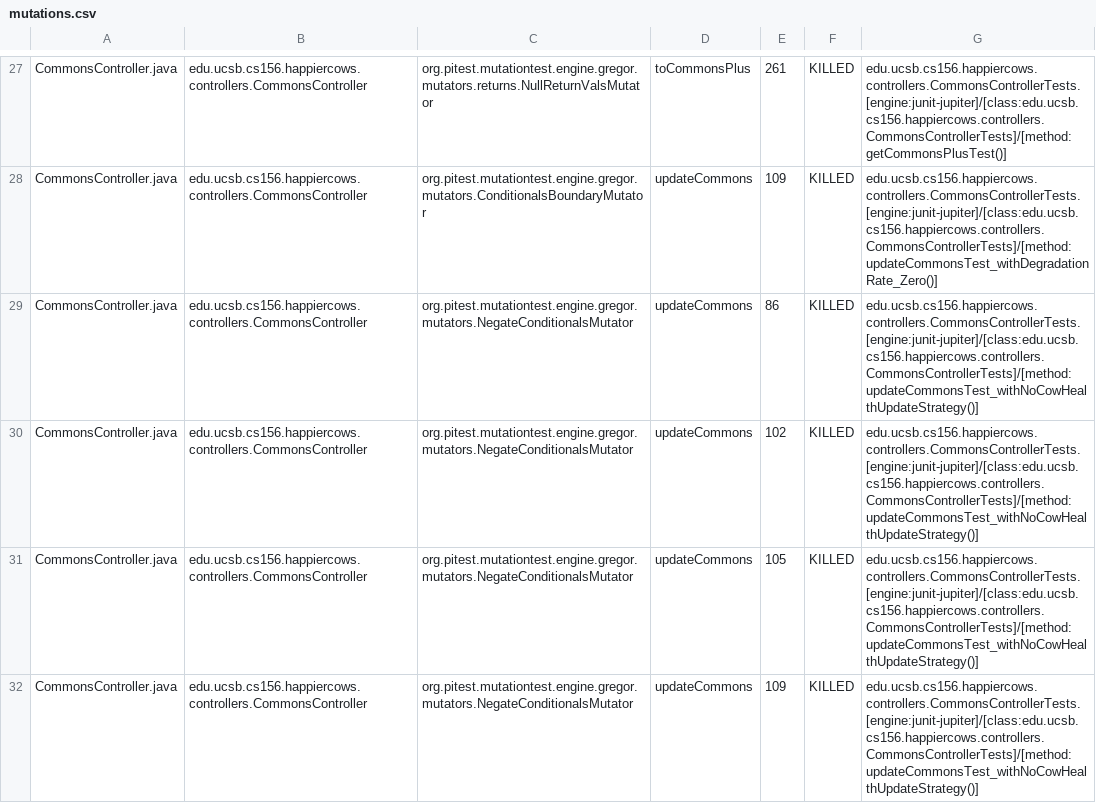
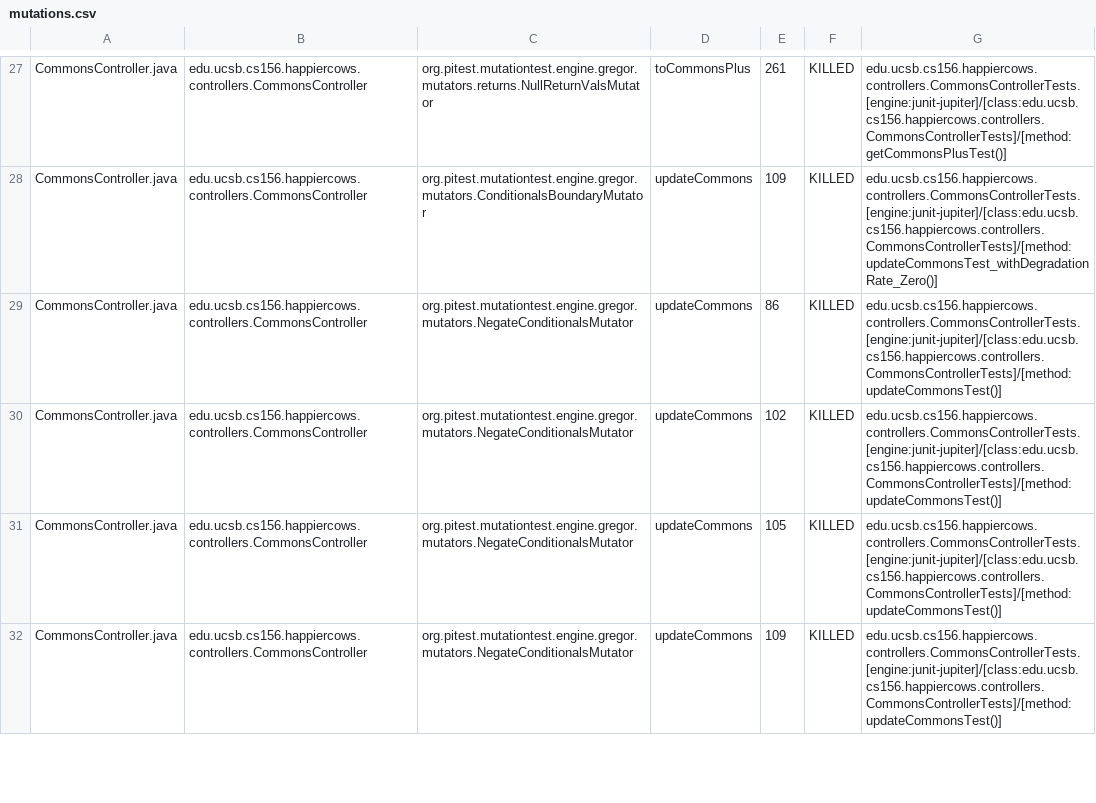
Before and after one commit to ucsb-cs156-s23/proj-happycows-s23-6pm-1, a CSV file: prs/38/pitest/mutations.csv, drawn as a sheet; only a part is shown, gaps mark what is left out; the diff covers the shown part only.

Commit message:
Deploying to gh-pages from @ ucsb-cs156-s23/proj-happycows-s23-6pm-1@c348e1a2782eeda17b2a39a0edcf3075c86d6692 🚀

```diff
--- a/prs/38/pitest/mutations.csv
+++ b/prs/38/pitest/mutations.csv
@@ -28,5 +28,5 @@ CommonsController.java,edu.ucsb.cs156.happiercows.controllers.CommonsController,
 CommonsController.java,edu.ucsb.cs156.happiercows.controllers.CommonsController,org.pitest.mutationtest.engine.gregor.mutators.ConditionalsBoundaryMutator,updateCommons,109,KILLED,edu.ucsb.cs156.happiercows.controllers.CommonsControllerTests.[engine:junit-jupiter]/[class:edu.ucsb.cs156.happiercows.controllers.CommonsControllerTests]/[method:updateCommonsTest_withDegradationRate_Zero()]
-CommonsController.java,edu.ucsb.cs156.happiercows.controllers.CommonsController,org.pitest.mutationtest.engine.gregor.mutators.NegateConditionalsMutator,updateCommons,86,KILLED,edu.ucsb.cs156.happiercows.controllers.CommonsControllerTests.[engine:junit-jupiter]/[class:edu.ucsb.cs156.happiercows.controllers.CommonsControllerTests]/[method:updateCommonsTest_withNoCowHealthUpdateStrategy()]
-CommonsController.java,edu.ucsb.cs156.happiercows.controllers.CommonsController,org.pitest.mutationtest.engine.gregor.mutators.NegateConditionalsMutator,updateCommons,102,KILLED,edu.ucsb.cs156.happiercows.controllers.CommonsControllerTests.[engine:junit-jupiter]/[class:edu.ucsb.cs156.happiercows.controllers.CommonsControllerTests]/[method:updateCommonsTest_withNoCowHealthUpdateStrategy()]
-CommonsController.java,edu.ucsb.cs156.happiercows.controllers.CommonsController,org.pitest.mutationtest.engine.gregor.mutators.NegateConditionalsMutator,updateCommons,105,KILLED,edu.ucsb.cs156.happiercows.controllers.CommonsControllerTests.[engine:junit-jupiter]/[class:edu.ucsb.cs156.happiercows.controllers.CommonsControllerTests]/[method:updateCommonsTest_withNoCowHealthUpdateStrategy()]
-CommonsController.java,edu.ucsb.cs156.happiercows.controllers.CommonsController,org.pitest.mutationtest.engine.gregor.mutators.NegateConditionalsMutator,updateCommons,109,KILLED,edu.ucsb.cs156.happiercows.controllers.CommonsControllerTests.[engine:junit-jupiter]/[class:edu.ucsb.cs156.happiercows.controllers.CommonsControllerTests]/[method:updateCommonsTest_withNoCowHealthUpdateStrategy()]
+CommonsController.java,edu.ucsb.cs156.happiercows.controllers.CommonsController,org.pitest.mutationtest.engine.gregor.mutators.NegateConditionalsMutator,updateCommons,86,KILLED,edu.ucsb.cs156.happiercows.controllers.CommonsControllerTests.[engine:junit-jupiter]/[class:edu.ucsb.cs156.happiercows.controllers.CommonsControllerTests]/[method:updateCommonsTest()]
+CommonsController.java,edu.ucsb.cs156.happiercows.controllers.CommonsController,org.pitest.mutationtest.engine.gregor.mutators.NegateConditionalsMutator,updateCommons,102,KILLED,edu.ucsb.cs156.happiercows.controllers.CommonsControllerTests.[engine:junit-jupiter]/[class:edu.ucsb.cs156.happiercows.controllers.CommonsControllerTests]/[method:updateCommonsTest()]
+CommonsController.java,edu.ucsb.cs156.happiercows.controllers.CommonsController,org.pitest.mutationtest.engine.gregor.mutators.NegateConditionalsMutator,updateCommons,105,KILLED,edu.ucsb.cs156.happiercows.controllers.CommonsControllerTests.[engine:junit-jupiter]/[class:edu.ucsb.cs156.happiercows.controllers.CommonsControllerTests]/[method:updateCommonsTest()]
+CommonsController.java,edu.ucsb.cs156.happiercows.controllers.CommonsController,org.pitest.mutationtest.engine.gregor.mutators.NegateConditionalsMutator,updateCommons,109,KILLED,edu.ucsb.cs156.happiercows.controllers.CommonsControllerTests.[engine:junit-jupiter]/[class:edu.ucsb.cs156.happiercows.controllers.CommonsControllerTests]/[method:updateCommonsTest()]
```
Also changed, not shown: 26 edited cells elsewhere in this file, 26 other files.
